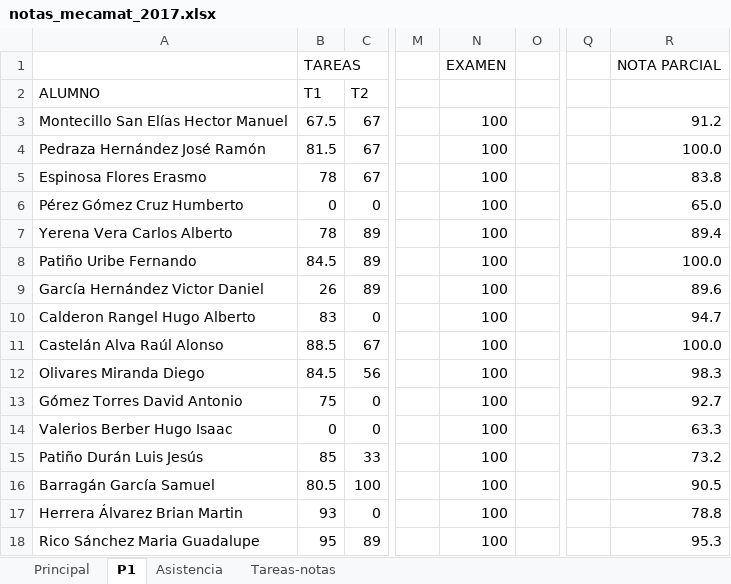
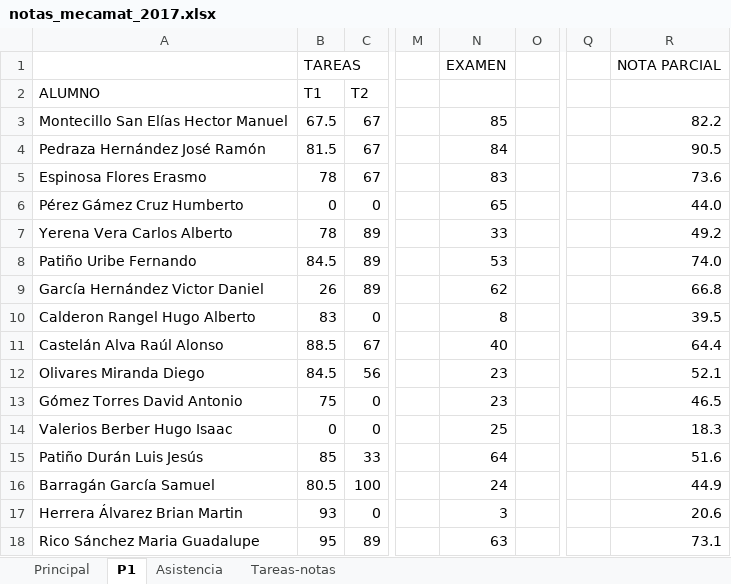
Before and after one commit to JorgeDeLosSantos/jorgedelossantos.github.io, an Excel workbook: files/xls/notas_mecamat_2017.xlsx, sheet P1, drawn as a sheet; only a part is shown, gaps mark what is left out; values as stored, in another font and other column widths than the file's, no cell formats; the diff covers the shown part only; the diff names each change by its address in the sheet, - before the commit and + after, or states it on an @@ line.

```diff
--- a/files/xls/notas_mecamat_2017.xlsx (sheet P1)
+++ b/files/xls/notas_mecamat_2017.xlsx (sheet P1)
-N3: 100
+N3: 85
-R3: 91.2
+R3: 82.2
-N4: 100
+N4: 84
-R4: 100.0
+R4: 90.5
-N5: 100
+N5: 83
-R5: 83.8
+R5: 73.6
-A6 (ALUMNO): Pérez Gómez Cruz Humberto
+A6 (ALUMNO): Pérez Gámez Cruz Humberto
-N6: 100
+N6: 65
-R6: 65.0
+R6: 44.0
-N7: 100
+N7: 33
-R7: 89.4
+R7: 49.2
-N8: 100
+N8: 53
-R8: 100.0
+R8: 74.0
-N9: 100
+N9: 62
-R9: 89.6
+R9: 66.8
-N10: 100
+N10: 8
-R10: 94.7
+R10: 39.5
-N11: 100
+N11: 40
-R11: 100.0
+R11: 64.4
-N12:N13: 100
+N12:N13: 23
-R12: 98.3
+R12: 52.1
-R13: 92.7
+R13: 46.5
-N14: 100
+N14: 25
-R14: 63.3
+R14: 18.3
-N15: 100
+N15: 64
-R15: 73.2
+R15: 51.6
-N16: 100
+N16: 24
-R16: 90.5
+R16: 44.9
-N17: 100
+N17: 3
-R17: 78.8
+R17: 20.6
-N18: 100
+N18: 63
-R18: 95.3
+R18: 73.1
```
Also changed, not shown: 3 added rows and 37 edited cells elsewhere in this sheet, sheet Tareas-notas, sheet Principal, sheet Asistencia, cell formats, charts or pictures, 3 other files.
